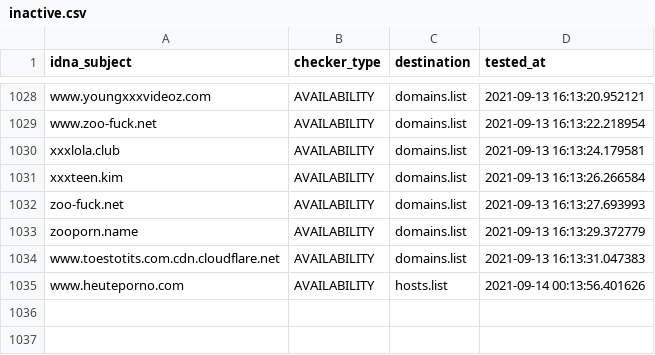
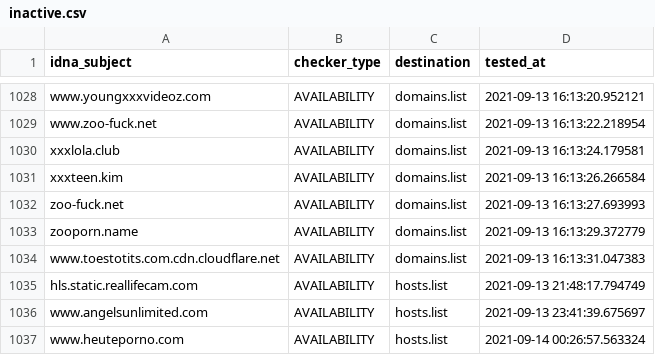
Before and after one commit to porn-records/Porn-Records, a CSV file: .pyfunceble/inactive.csv, drawn as a sheet; only a part is shown, gaps mark what is left out.

```diff
--- a/.pyfunceble/inactive.csv
+++ b/.pyfunceble/inactive.csv
@@ -1034,2 +1034,4 @@ zooporn.name,AVAILABILITY,domains.list,2021-09-13 16:13:29.372779
 www.toestotits.com.cdn.cloudflare.net,AVAILABILITY,domains.list,2021-09-13 16:13:31.047383
-www.heuteporno.com,AVAILABILITY,hosts.list,2021-09-14 00:13:56.401626
+hls.static.reallifecam.com,AVAILABILITY,hosts.list,2021-09-13 21:48:17.794749
+www.angelsunlimited.com,AVAILABILITY,hosts.list,2021-09-13 23:41:39.675697
+www.heuteporno.com,AVAILABILITY,hosts.list,2021-09-14 00:26:57.563324
```
Also changed, not shown: active_domains/output/wildcard.list/continue.csv, 24 other files.
